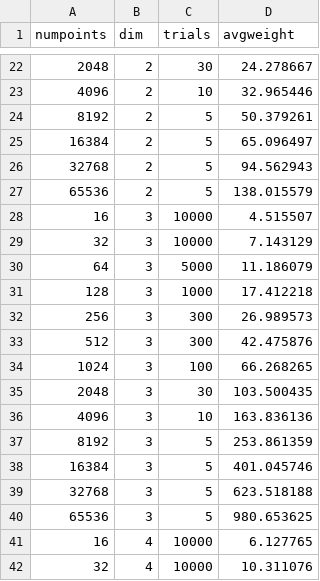
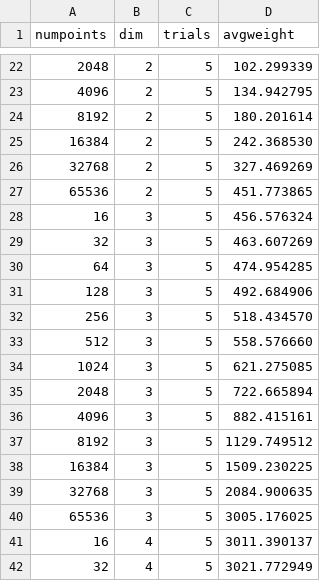
Before and after one commit to gzhang01/cs124prog, a CSV file: prog1/data/output.csv, drawn as a sheet; only a part is shown, gaps mark what is left out; the diff covers the shown part only.

```diff
--- a/prog1/data/output.csv
+++ b/prog1/data/output.csv
@@ -22,21 +22,21 @@ numpoints,dim,trials,avgweight
-2048,2,30,24.278667
-4096,2,10,32.965446
-8192,2,5,50.379261
-16384,2,5,65.096497
-32768,2,5,94.562943
-65536,2,5,138.015579
-16,3,10000,4.515507
-32,3,10000,7.143129
-64,3,5000,11.186079
-128,3,1000,17.412218
-256,3,300,26.989573
-512,3,300,42.475876
-1024,3,100,66.268265
-2048,3,30,103.500435
-4096,3,10,163.836136
-8192,3,5,253.861359
-16384,3,5,401.045746
-32768,3,5,623.518188
-65536,3,5,980.653625
-16,4,10000,6.127765
-32,4,10000,10.311076
+2048,2,5,102.299339
+4096,2,5,134.942795
+8192,2,5,180.201614
+16384,2,5,242.368530
+32768,2,5,327.469269
+65536,2,5,451.773865
+16,3,5,456.576324
+32,3,5,463.607269
+64,3,5,474.954285
+128,3,5,492.684906
+256,3,5,518.434570
+512,3,5,558.576660
+1024,3,5,621.275085
+2048,3,5,722.665894
+4096,3,5,882.415161
+8192,3,5,1129.749512
+16384,3,5,1509.230225
+32768,3,5,2084.900635
+65536,3,5,3005.176025
+16,4,5,3011.390137
+32,4,5,3021.772949
```
Also changed, not shown: 54 edited cells elsewhere in this file, 1 other file.
